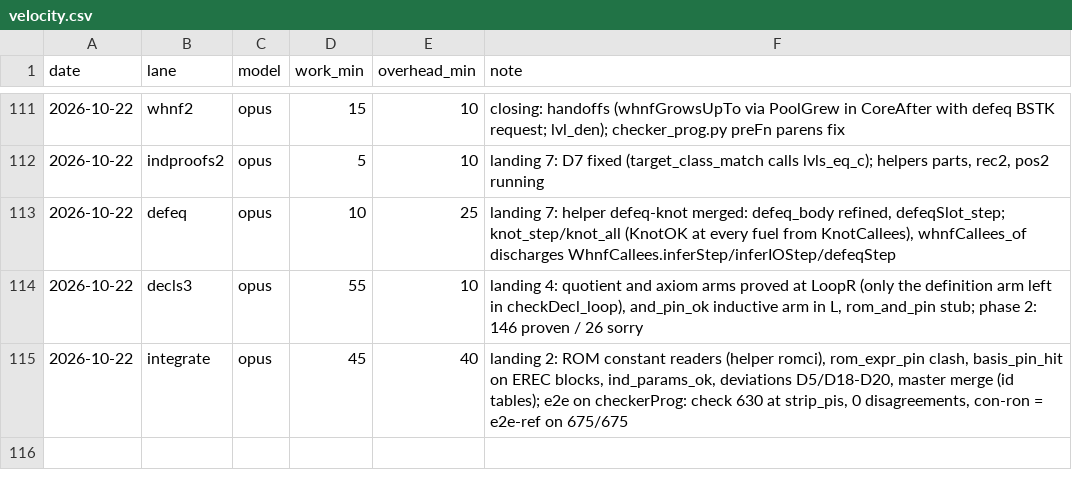
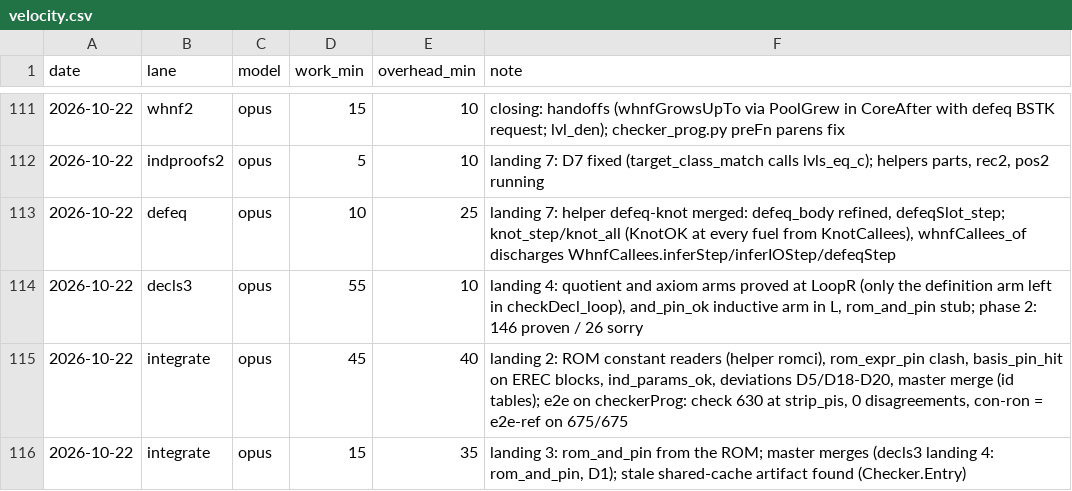
Before and after one commit to leanprover/con-agua, a CSV file: docs/velocity.csv, drawn as a sheet; only a part is shown, gaps mark what is left out.

```diff
--- a/docs/velocity.csv
+++ b/docs/velocity.csv
@@ -115 +115,2 @@ date,lane,model,work_min,overhead_min,note
 2026-10-22,integrate,opus,45,40,"landing 2: ROM constant readers (helper romci), rom_expr_pin clash, basis_pin_hit on EREC blocks, ind_params_ok, deviations D5/D18-D20, master merge (id tables); e2e on checkerProg: check 630 at strip_pis, 0 disagreements, con-ron = e2e-ref on 675/675"
+2026-10-22,integrate,opus,15,35,"landing 3: rom_and_pin from the ROM; master merges (decls3 landing 4: rom_and_pin, D1); stale shared-cache artifact found (Checker.Entry)"
```
Also changed, not shown: 1 other file.
